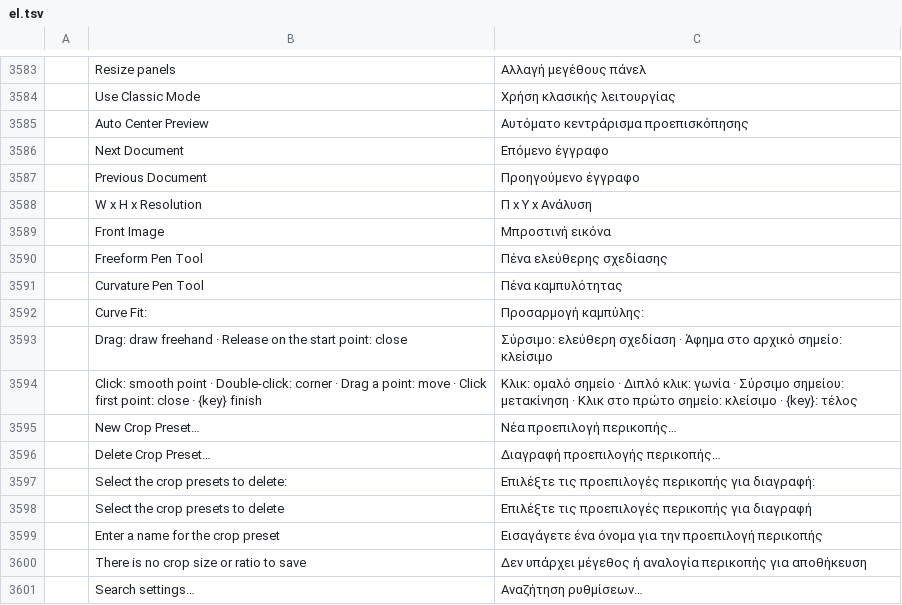
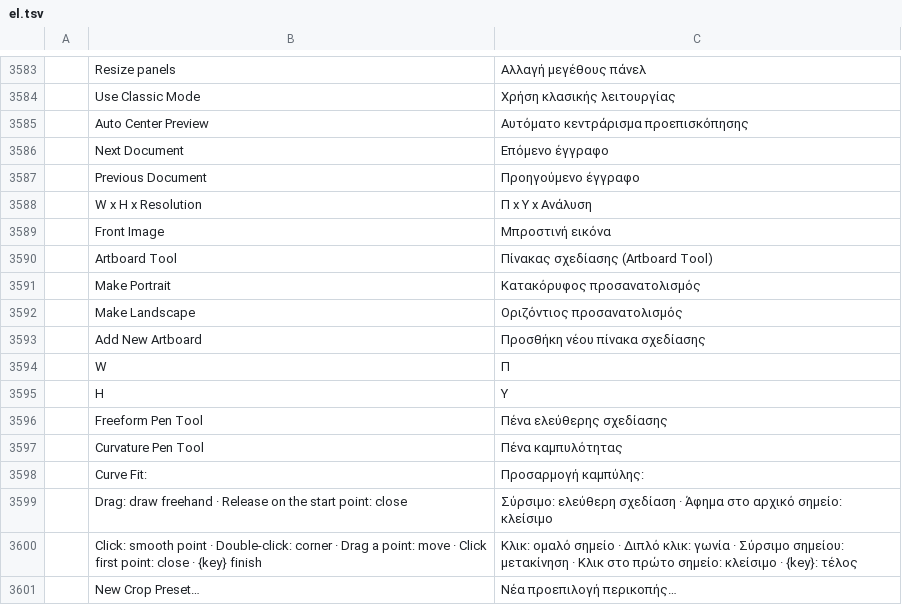
Before and after one commit to 00xJS/photocraft, a TSV file: crates/ui-egui/src/i18n/el.tsv, drawn as a sheet; only a part is shown, gaps mark what is left out; the shorter side is filled out with more unchanged rows; the diff names each change by its address in the sheet, - before the commit and + after, or states it on an @@ line.

```diff
--- a/crates/ui-egui/src/i18n/el.tsv
+++ b/crates/ui-egui/src/i18n/el.tsv
+row 3590:  | Artboard Tool | Πίνακας σχεδίασης (Artboard Tool)
+row 3591:  | Make Portrait | Κατακόρυφος προσανατολισμός
+row 3592:  | Make Landscape | Οριζόντιος προσανατολισμός
+row 3593:  | Add New Artboard | Προσθήκη νέου πίνακα σχεδίασης
+row 3594:  | W | Π
+row 3595:  | H | Υ
```
Also changed, not shown: crates/ui-egui/src/i18n/it.tsv, crates/ui-egui/src/i18n/ja.tsv, 30 other files.
